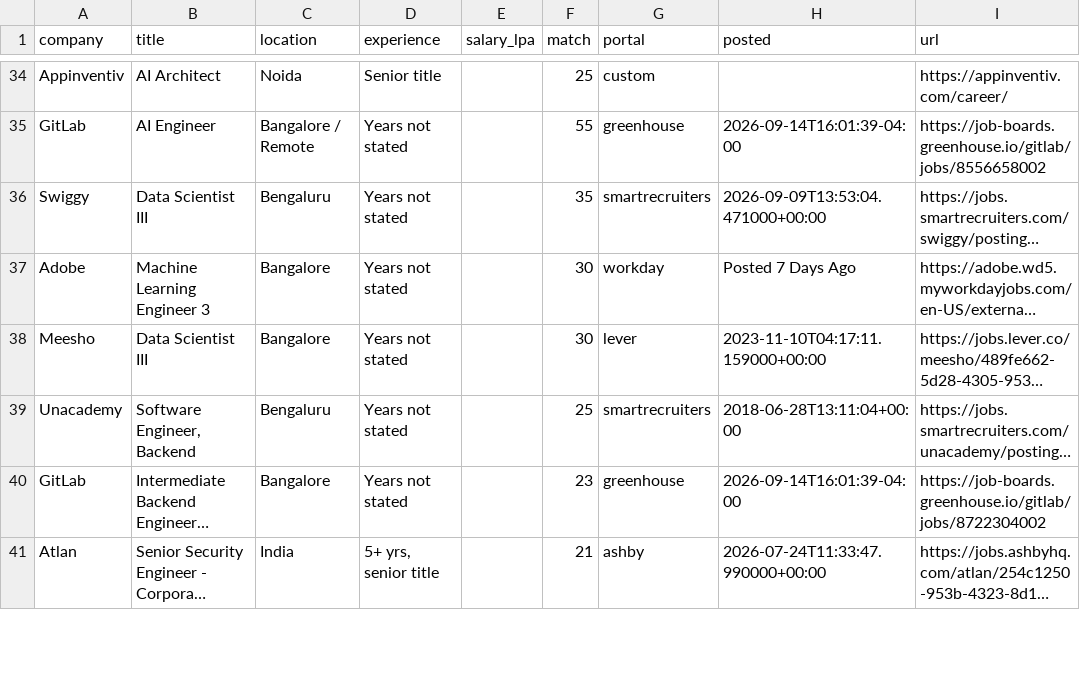
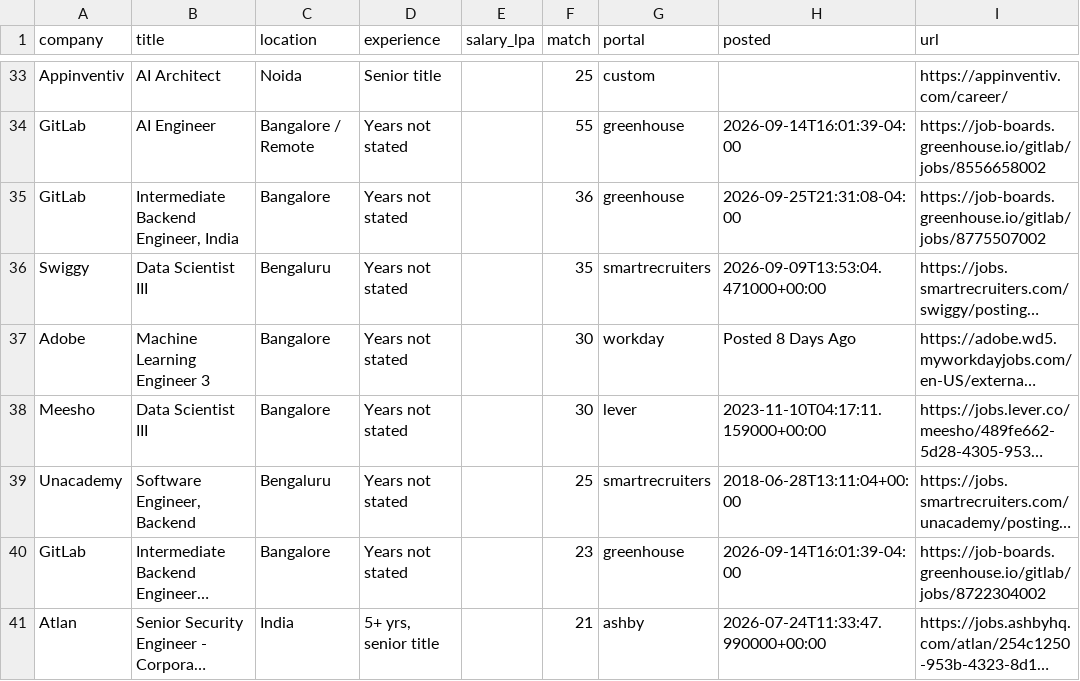
Before and after one commit to ShreyasUpadhyaya/job-radar, a CSV file: docs/jobs.csv, drawn as a sheet; only a part is shown, gaps mark what is left out; long unchanged cells end in …; the diff covers the shown part only; the diff names each change by its address in the sheet, - before the commit and + after, or states it on an @@ line.

```diff
--- a/docs/jobs.csv
+++ b/docs/jobs.csv
+row 35: GitLab | Intermediate Backend Engineer, India | Bangalore | Years not stated |  | 36 | greenhouse | 2026-09-25T21:31:08-04:00 | https://job-boards.greenhouse.io/gitlab/jobs/8775507002
-H37 (posted): Posted 7 Days Ago
+H37 (posted): Posted 8 Days Ago
```
Also changed, not shown: 4 added rows, 1 removed row and 4 edited cells elsewhere in this file, 6 other files.
